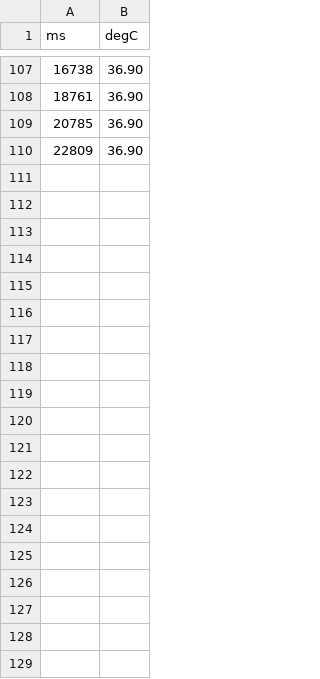
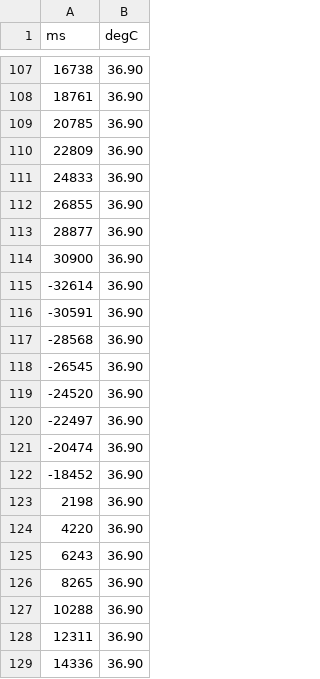
Before and after one commit to bcorgbio/vRoom-vRoom, a CSV file: Stefanie_active.csv, drawn as a sheet; only a part is shown, gaps mark what is left out; the diff covers the shown part only; the diff names each change by its address in the sheet, - before the commit and + after, or states it on an @@ line.

Commit message:
fart

```diff
--- a/Stefanie_active.csv
+++ b/Stefanie_active.csv
+row 111: 24833 | 36.90
+row 112: 26855 | 36.90
+row 113: 28877 | 36.90
+row 114: 30900 | 36.90
+row 115: -32614 | 36.90
+row 116: -30591 | 36.90
+row 117: -28568 | 36.90
+row 118: -26545 | 36.90
+row 119: -24520 | 36.90
+row 120: -22497 | 36.90
+row 121: -20474 | 36.90
+row 122: -18452 | 36.90
+row 123: 2198 | 36.90
+row 124: 4220 | 36.90
+row 125: 6243 | 36.90
+row 126: 8265 | 36.90
+row 127: 10288 | 36.90
+row 128: 12311 | 36.90
+row 129: 14336 | 36.90
```
Also changed, not shown: 11 added rows elsewhere in this file.
